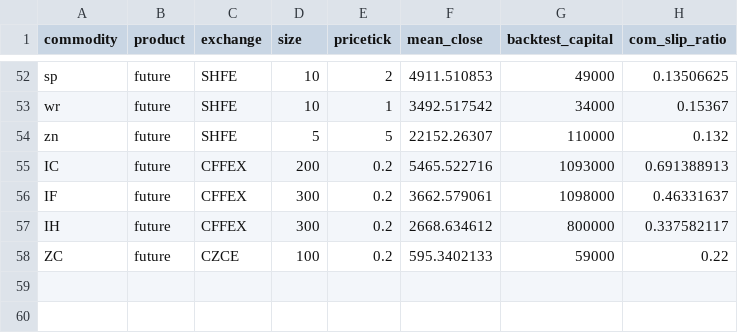
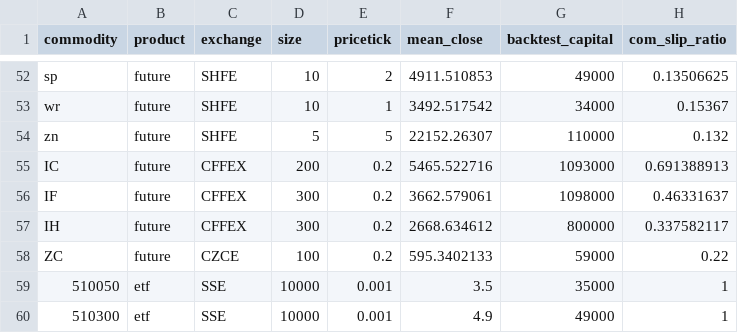
Before and after one commit to linbozhong/research_tools, a CSV file: backtest/source_data/future_basic_data.csv, drawn as a sheet; only a part is shown, gaps mark what is left out; the diff names each change by its address in the sheet, - before the commit and + after, or states it on an @@ line.

Commit message:
backtest add etf support

```diff
--- a/backtest/source_data/future_basic_data.csv
+++ b/backtest/source_data/future_basic_data.csv
+row 59: 510050 | etf | SSE | 10000 | 0.001 | 3.5 | 35000 | 1
+row 60: 510300 | etf | SSE | 10000 | 0.001 | 4.9 | 49000 | 1
```
Also changed, not shown: 5 other files.
